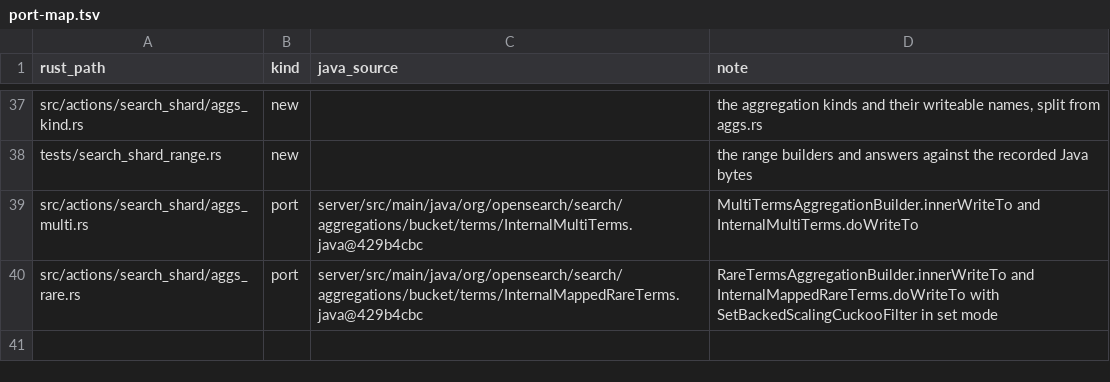
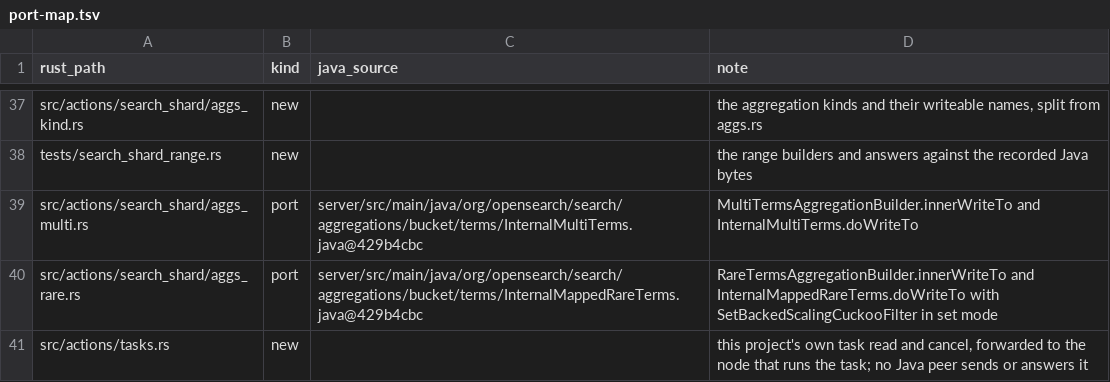
Before and after one commit to huyz0/opensearch-serverless, a TSV file: crates/transport/port-map.tsv, drawn as a sheet; only a part is shown, gaps mark what is left out.

```diff
--- a/crates/transport/port-map.tsv
+++ b/crates/transport/port-map.tsv
@@ -40 +40,2 @@ src/actions/search_shard/aggs_multi.rs	port	server/src/main/java/org/opensearch/
 src/actions/search_shard/aggs_rare.rs	port	server/src/main/java/org/opensearch/search/aggregations/bucket/terms/InternalMappedRareTerms.java@429b4cbc	RareTermsAggregationBuilder.innerWriteTo and InternalMappedRareTerms.doWriteTo with SetBackedScalingCuckooFilter in set mode
+src/actions/tasks.rs	new		this project's own task read and cancel, forwarded to the node that runs the task; no Java peer sends or answers it
```
Also changed, not shown: crates/node/port-map.tsv, 19 other files.
